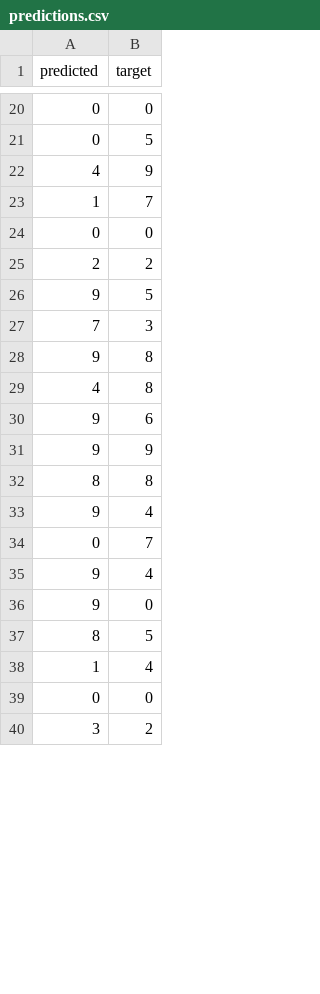
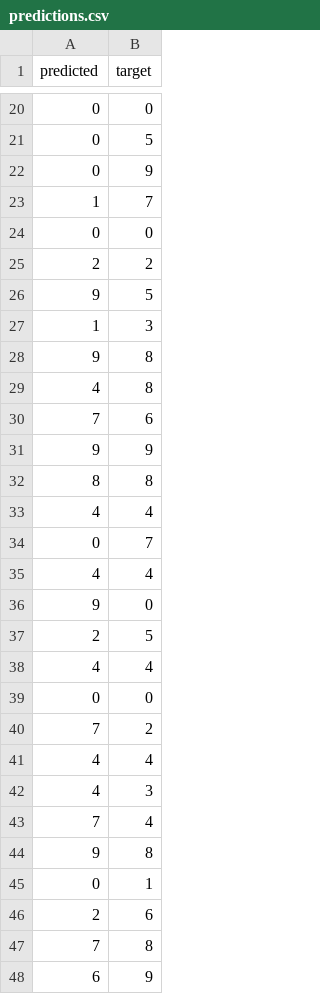
Before and after one commit to hugzito/bike-flow-estimate, a CSV file: notebooks/predictions.csv, drawn as a sheet; only a part is shown, gaps mark what is left out; the shorter side is filled out with more unchanged rows; the diff covers the shown part only.

Commit message:
7 May 2025, 14:42

```diff
--- a/notebooks/predictions.csv
+++ b/notebooks/predictions.csv
@@ -21,3 +21,3 @@ predicted,target
 0,5
-4,9
+0,9
 1,7
@@ -26,14 +26,23 @@ predicted,target
 9,5
-7,3
+1,3
 9,8
 4,8
-9,6
+7,6
 9,9
 8,8
-9,4
+4,4
 0,7
-9,4
+4,4
 9,0
-8,5
-1,4
+2,5
+4,4
 0,0
+7,2
+4,4
+4,3
+7,4
+9,8
+0,1
+2,6
+7,8
+6,9
```
Also changed, not shown: 11 added rows, 17 removed rows, 5 moved rows and 8 edited cells elsewhere in this file.
